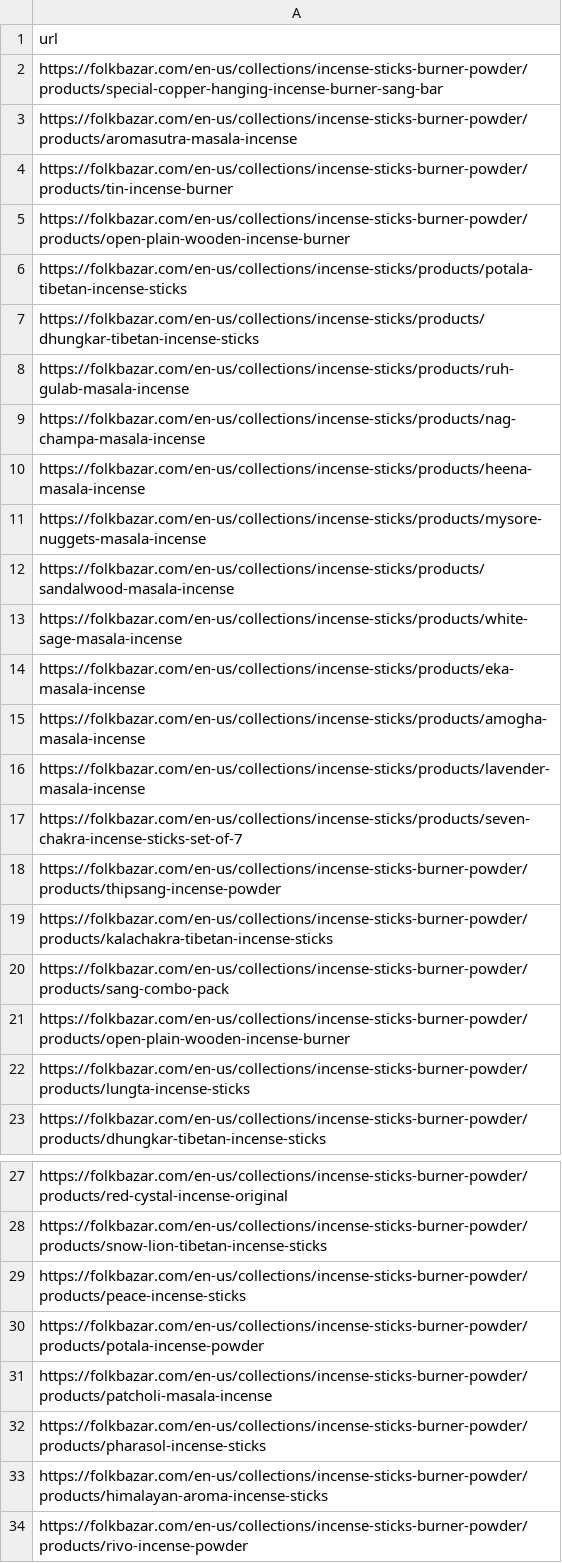
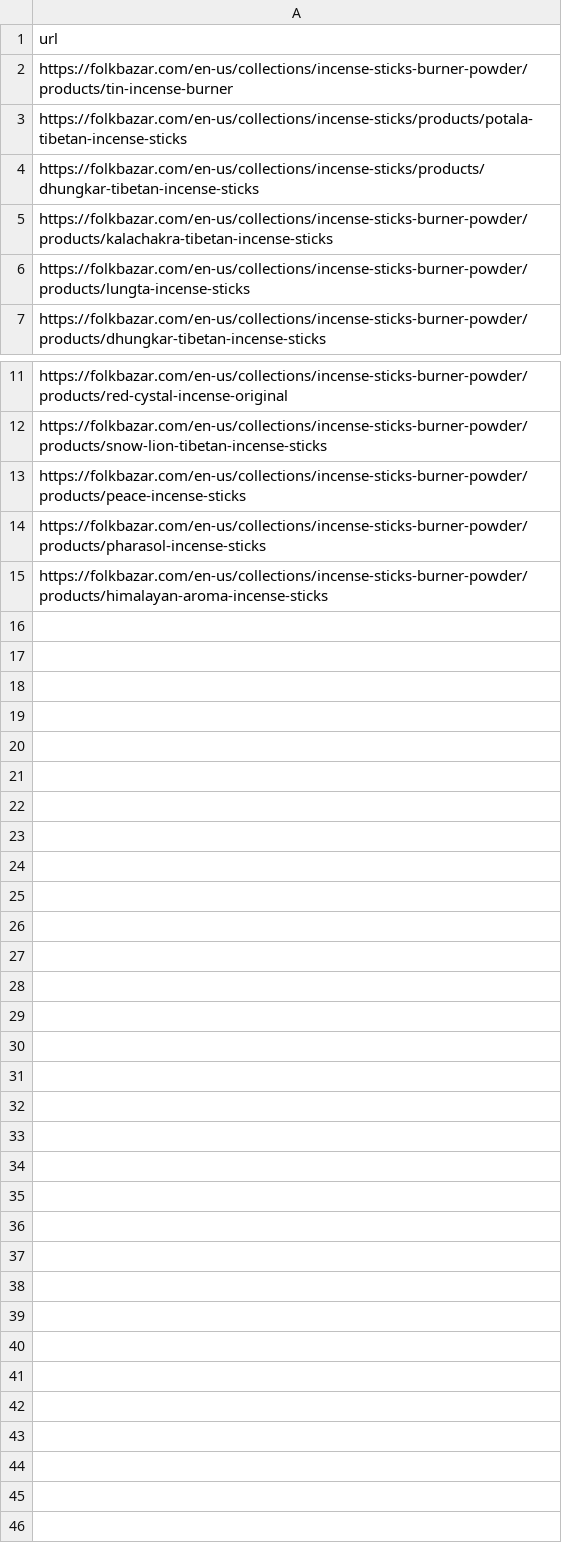
Before and after one commit to TumashenkaAliaksandr/mother_pars, a CSV file: templates/folkbazar/urls_csv/urls_folkbazar_incense_sticks_burner_powder.csv, drawn as a sheet; only a part is shown, gaps mark what is left out.

```diff
--- a/templates/folkbazar/urls_csv/urls_folkbazar_incense_sticks_burner_powder.csv
+++ b/templates/folkbazar/urls_csv/urls_folkbazar_incense_sticks_burner_powder.csv
@@ -1,22 +1,6 @@
 url
-https://folkbazar.com/en-us/collections/incense-sticks-burner-powder/products/special-copper-hanging-incense-burner-sang-bar
-https://folkbazar.com/en-us/collections/incense-sticks-burner-powder/products/aromasutra-masala-incense
 https://folkbazar.com/en-us/collections/incense-sticks-burner-powder/products/tin-incense-burner
-https://folkbazar.com/en-us/collections/incense-sticks-burner-powder/products/open-plain-wooden-incense-burner
 https://folkbazar.com/en-us/collections/incense-sticks/products/potala-tibetan-incense-sticks
 https://folkbazar.com/en-us/collections/incense-sticks/products/dhungkar-tibetan-incense-sticks
-https://folkbazar.com/en-us/collections/incense-sticks/products/ruh-gulab-masala-incense
-https://folkbazar.com/en-us/collections/incense-sticks/products/nag-champa-masala-incense
-https://folkbazar.com/en-us/collections/incense-sticks/products/heena-masala-incense
-https://folkbazar.com/en-us/collections/incense-sticks/products/mysore-nuggets-masala-incense
-https://folkbazar.com/en-us/collections/incense-sticks/products/sandalwood-masala-incense
-https://folkbazar.com/en-us/collections/incense-sticks/products/white-sage-masala-incense
-https://folkbazar.com/en-us/collections/incense-sticks/products/eka-masala-incense
-https://folkbazar.com/en-us/collections/incense-sticks/products/amogha-masala-incense
-https://folkbazar.com/en-us/collections/incense-sticks/products/lavender-masala-incense
-https://folkbazar.com/en-us/collections/incense-sticks/products/seven-chakra-incense-sticks-set-of-7
-https://folkbazar.com/en-us/collections/incense-sticks-burner-powder/products/thipsang-incense-powder
 https://folkbazar.com/en-us/collections/incense-sticks-burner-powder/products/kalachakra-tibetan-incense-sticks
-https://folkbazar.com/en-us/collections/incense-sticks-burner-powder/products/sang-combo-pack
-https://folkbazar.com/en-us/collections/incense-sticks-burner-powder/products/open-plain-wooden-incense-burner
 https://folkbazar.com/en-us/collections/incense-sticks-burner-powder/products/lungta-incense-sticks
@@ -29,6 +13,3 @@ https://folkbazar.com/en-us/collections/incense-sticks-burner-powder/products/sn
 https://folkbazar.com/en-us/collections/incense-sticks-burner-powder/products/peace-incense-sticks
-https://folkbazar.com/en-us/collections/incense-sticks-burner-powder/products/potala-incense-powder
-https://folkbazar.com/en-us/collections/incense-sticks-burner-powder/products/patcholi-masala-incense
 https://folkbazar.com/en-us/collections/incense-sticks-burner-powder/products/pharasol-incense-sticks
 https://folkbazar.com/en-us/collections/incense-sticks-burner-powder/products/himalayan-aroma-incense-sticks
-https://folkbazar.com/en-us/collections/incense-sticks-burner-powder/products/rivo-incense-powder
```
Also changed, not shown: templates/folkbazar/done_csv/religious_statues.csv, templates/folkbazar/urls_csv/urls_folkbazar_religious_statues.csv, 8 other files.
